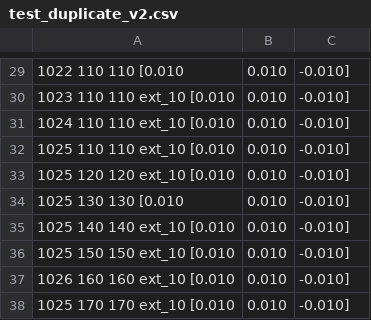
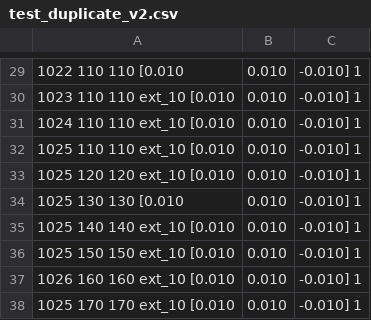
Before and after one commit to powerdrillai/relyt-loader-go, a CSV file: examples/data/test_duplicate_v2.csv, drawn as a sheet; only a part is shown, gaps mark what is left out; the diff covers the shown part only.

```diff
--- a/examples/data/test_duplicate_v2.csv
+++ b/examples/data/test_duplicate_v2.csv
@@ -29,10 +29,10 @@
-1022	110	110		[0.010, 0.010, -0.010]
-1023	110	110	ext_10	[0.010, 0.010, -0.010]
-1024	110	110	ext_10	[0.010, 0.010, -0.010]
-1025	110	110	ext_10	[0.010, 0.010, -0.010]
-1025	120	120	ext_10	[0.010, 0.010, -0.010]
-1025	130	130		[0.010, 0.010, -0.010]
-1025	140	140	ext_10	[0.010, 0.010, -0.010]
-1025	150	150	ext_10	[0.010, 0.010, -0.010]
-1026	160	160	ext_10	[0.010, 0.010, -0.010]
-1025	170	170	ext_10	[0.010, 0.010, -0.010]
+1022	110	110		[0.010, 0.010, -0.010]	1
+1023	110	110	ext_10	[0.010, 0.010, -0.010]	1
+1024	110	110	ext_10	[0.010, 0.010, -0.010]	1
+1025	110	110	ext_10	[0.010, 0.010, -0.010]	1
+1025	120	120	ext_10	[0.010, 0.010, -0.010]	1
+1025	130	130		[0.010, 0.010, -0.010]	1
+1025	140	140	ext_10	[0.010, 0.010, -0.010]	1
+1025	150	150	ext_10	[0.010, 0.010, -0.010]	1
+1026	160	160	ext_10	[0.010, 0.010, -0.010]	1
+1025	170	170	ext_10	[0.010, 0.010, -0.010]	1
```
Also changed, not shown: 28 edited cells elsewhere in this file, examples/data/test_migration_v2.csv, examples/data/test_multiple_s3_file_error_v2.csv, 20 other files.
